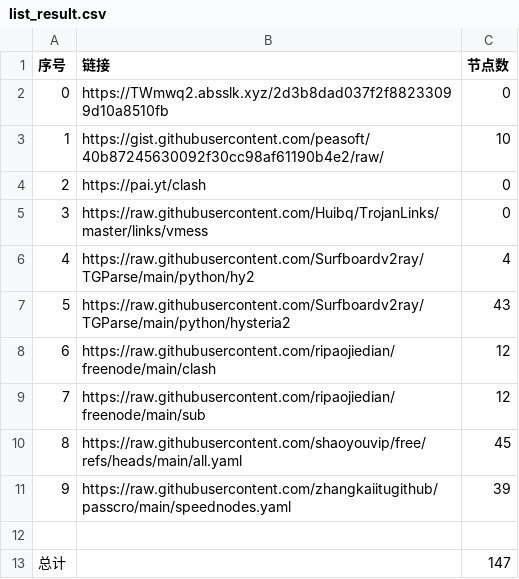
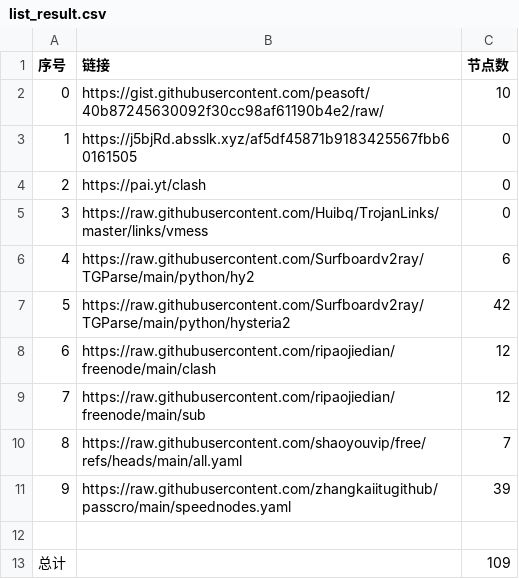
Before and after one commit to cysk003/NoMoreWalls, a CSV file: list_result.csv, drawn as a sheet.

```diff
--- a/list_result.csv
+++ b/list_result.csv
@@ -1,13 +1,13 @@
 序号,链接,节点数
-0,https://TWmwq2.absslk.xyz/2d3b8dad037f2f88233099d10a8510fb,0
-1,https://gist.githubusercontent.com/peasoft/40b87245630092f30cc98af61190b4e2/raw/,10
+0,https://gist.githubusercontent.com/peasoft/40b87245630092f30cc98af61190b4e2/raw/,10
+1,https://j5bjRd.absslk.xyz/af5df45871b9183425567fbb60161505,0
 2,https://pai.yt/clash,0
 3,https://raw.githubusercontent.com/Huibq/TrojanLinks/master/links/vmess,0
-4,https://raw.githubusercontent.com/Surfboardv2ray/TGParse/main/python/hy2,4
-5,https://raw.githubusercontent.com/Surfboardv2ray/TGParse/main/python/hysteria2,43
+4,https://raw.githubusercontent.com/Surfboardv2ray/TGParse/main/python/hy2,6
+5,https://raw.githubusercontent.com/Surfboardv2ray/TGParse/main/python/hysteria2,42
 6,https://raw.githubusercontent.com/ripaojiedian/freenode/main/clash,12
 7,https://raw.githubusercontent.com/ripaojiedian/freenode/main/sub,12
-8,https://raw.githubusercontent.com/shaoyouvip/free/refs/heads/main/all.yaml,45
+8,https://raw.githubusercontent.com/shaoyouvip/free/refs/heads/main/all.yaml,7
 9,https://raw.githubusercontent.com/zhangkaiitugithub/passcro/main/speednodes.yaml,39
 
-总计,,147
+总计,,109
```
Also changed, not shown: 19 other files.
